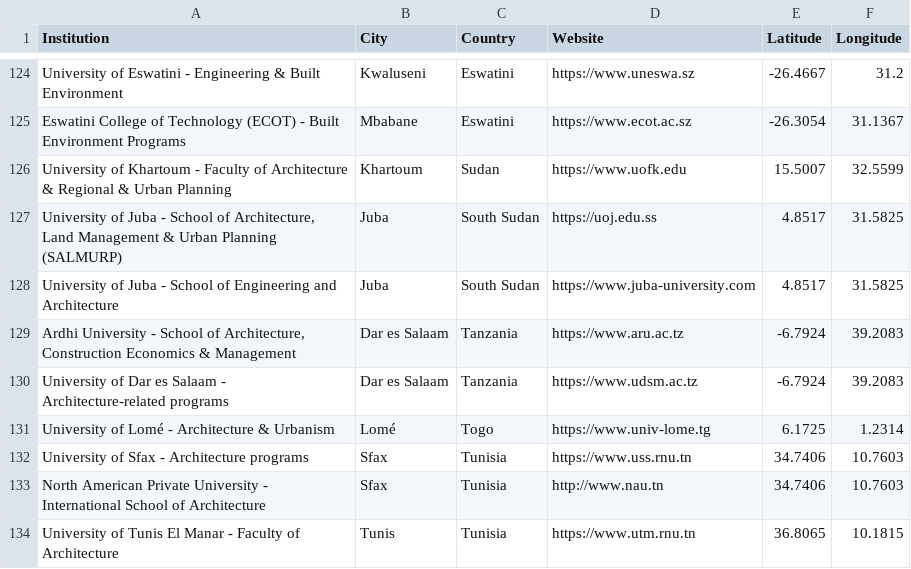
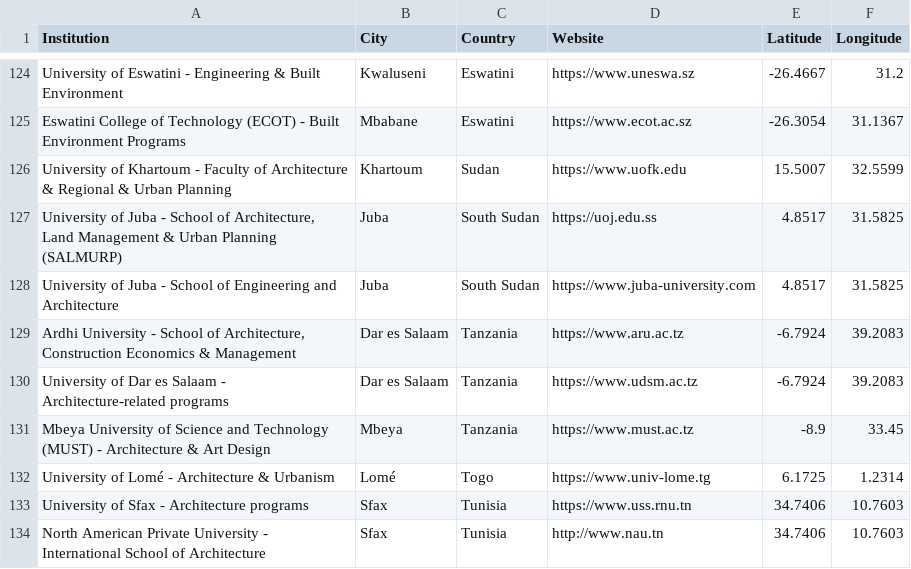
Before and after one commit to RomanDataLab/africa_archschools, a CSV file: African_Architecture_Schools_expanded.csv, drawn as a sheet; only a part is shown, gaps mark what is left out; the shorter side is filled out with more unchanged rows; the diff names each change by its address in the sheet, - before the commit and + after, or states it on an @@ line.

Commit message:
Add Mbeya University of Science and Technology (MUST) to Tanzania schools

```diff
--- a/African_Architecture_Schools_expanded.csv
+++ b/African_Architecture_Schools_expanded.csv
+row 131: Mbeya University of Science and Technology (MUST) - Architecture & Art Design | Mbeya | Tanzania | https://www.must.ac.tz | -8.9 | 33.45
```
Also changed, not shown: 3 other files.
